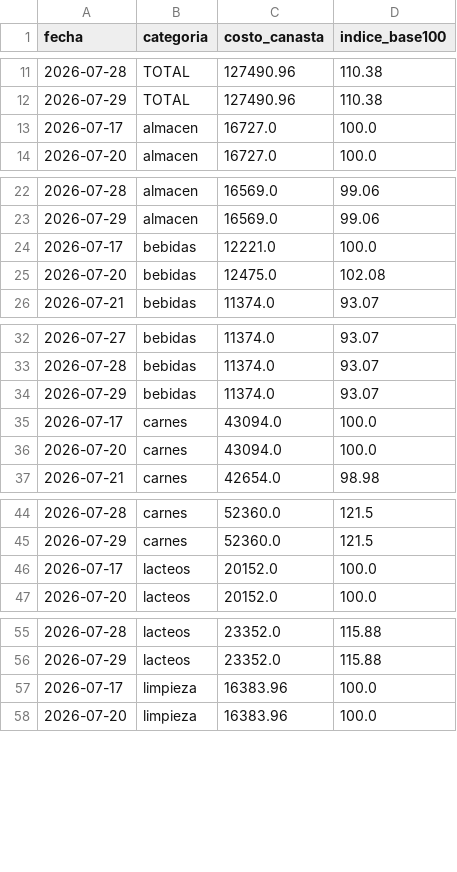
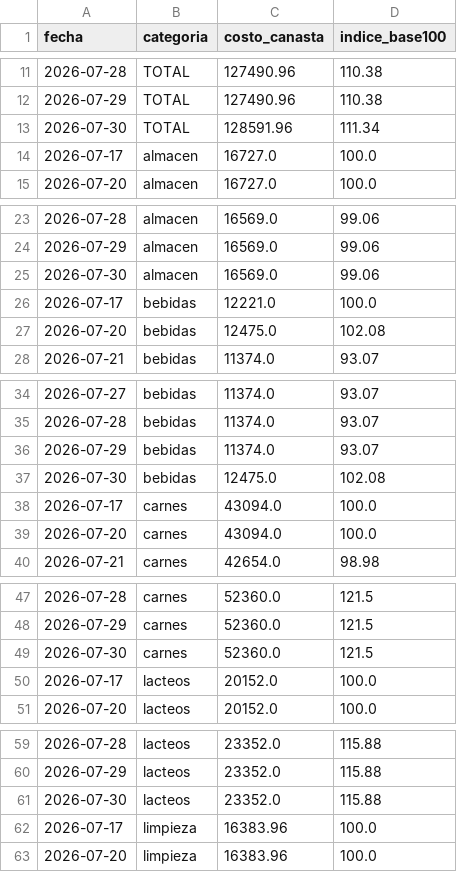
Before and after one commit to licgermancardenas-crypto/precios_argentina2026, a CSV file: data/public/indice_canasta.csv, drawn as a sheet; only a part is shown, gaps mark what is left out; the diff covers the shown part only.

```diff
--- a/data/public/indice_canasta.csv
+++ b/data/public/indice_canasta.csv
@@ -12,2 +12,3 @@ fecha,categoria,costo_canasta,indice_base100
 2026-07-29,TOTAL,127490.96,110.38
+2026-07-30,TOTAL,128591.96,111.34
 2026-07-17,almacen,16727.0,100.0
@@ -23,2 +24,3 @@ fecha,categoria,costo_canasta,indice_base100
 2026-07-29,almacen,16569.0,99.06
+2026-07-30,almacen,16569.0,99.06
 2026-07-17,bebidas,12221.0,100.0
@@ -34,2 +36,3 @@ fecha,categoria,costo_canasta,indice_base100
 2026-07-29,bebidas,11374.0,93.07
+2026-07-30,bebidas,12475.0,102.08
 2026-07-17,carnes,43094.0,100.0
@@ -45,2 +48,3 @@ fecha,categoria,costo_canasta,indice_base100
 2026-07-29,carnes,52360.0,121.5
+2026-07-30,carnes,52360.0,121.5
 2026-07-17,lacteos,20152.0,100.0
@@ -56,2 +60,3 @@ fecha,categoria,costo_canasta,indice_base100
 2026-07-29,lacteos,23352.0,115.88
+2026-07-30,lacteos,23352.0,115.88
 2026-07-17,limpieza,16383.96,100.0
```
Also changed, not shown: 2 added rows elsewhere in this file, data/public/comparador.csv, data/public/regresores.csv, 12 other files.
